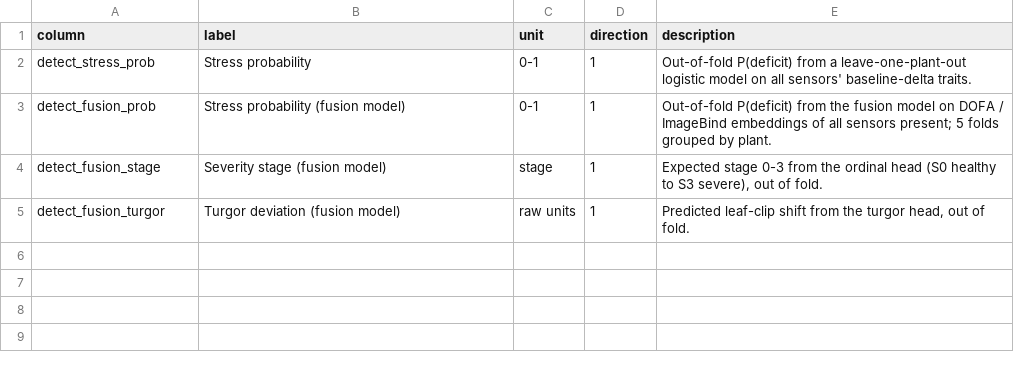
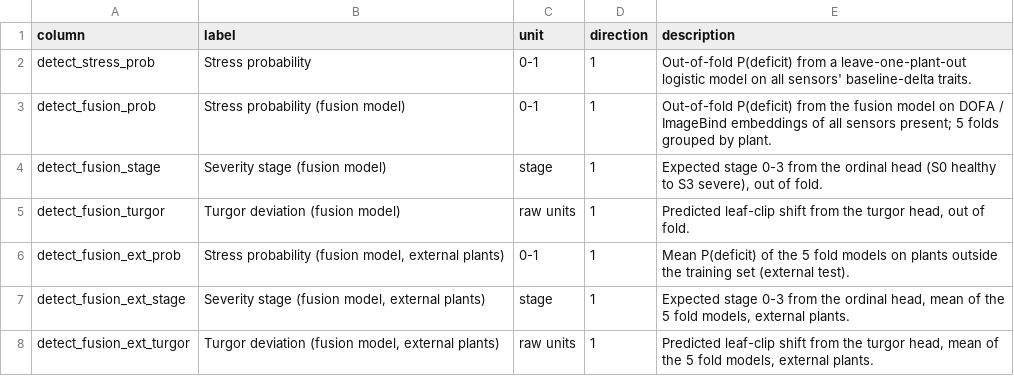
Before and after one commit to MasterKinjalk/UiWUE, a CSV file: derived/detect/catalogue.csv, drawn as a sheet; the diff names each change by its address in the sheet, - before the commit and + after, or states it on an @@ line.

Commit message:
Add stage-1 fusion results (frozen encoders, 39 plants, 5 plant folds)
Trained on the GPU server from cache/fusion (rgb 5616, thermal 5402, depth
5070, hsi 3307 runs; 38 HSI runs failed the dark/saturated or unreadable-file
checks). Early AUC (days 1-4, all deficit vs W1): all four sensors 0.947
[0.849, 1.000], onset day 2; thermal 0.896, onset 3; depth 0.929, onset 2;
rgb 0.722; hsi 0.607. The benchmark's thermal logistic model stays ahead
(0.991, onset 2, no bed effect).

Every fusion setup is flagged bed_effect: the placebo model separates W1 from
W2/W3 on 24-29 Aug from the frozen embeddings (AUC 0.71-0.98). The detection
model's own pre-cutoff score is near 0.5 for thermal (0.49) but not for depth
(0.81), so depth's early AUC is partly a bed difference.

On the 18 plants without turgor clips, thermal keeps an early AUC of 0.96 and
all four sensors 0.93, so the clip hardware is not what the model detects.
Size-only on the 28 plants with the size trait: early AUC 0.51.

catalogue.csv gains the detect_fusion_ext_* columns of the external test.

```diff
--- a/derived/detect/catalogue.csv
+++ b/derived/detect/catalogue.csv
+row 6: detect_fusion_ext_prob | Stress probability (fusion model, external plants) | 0-1 | 1 | Mean P(deficit) of the 5 fold models on plants outside the training set (external test).
+row 7: detect_fusion_ext_stage | Severity stage (fusion model, external plants) | stage | 1 | Expected stage 0-3 from the ordinal head, mean of the 5 fold models, external plants.
+row 8: detect_fusion_ext_turgor | Turgor deviation (fusion model, external plants) | raw units | 1 | Predicted leaf-clip shift from the turgor head, mean of the 5 fold models, external plants.
```
Also changed, not shown: 8 other files.
